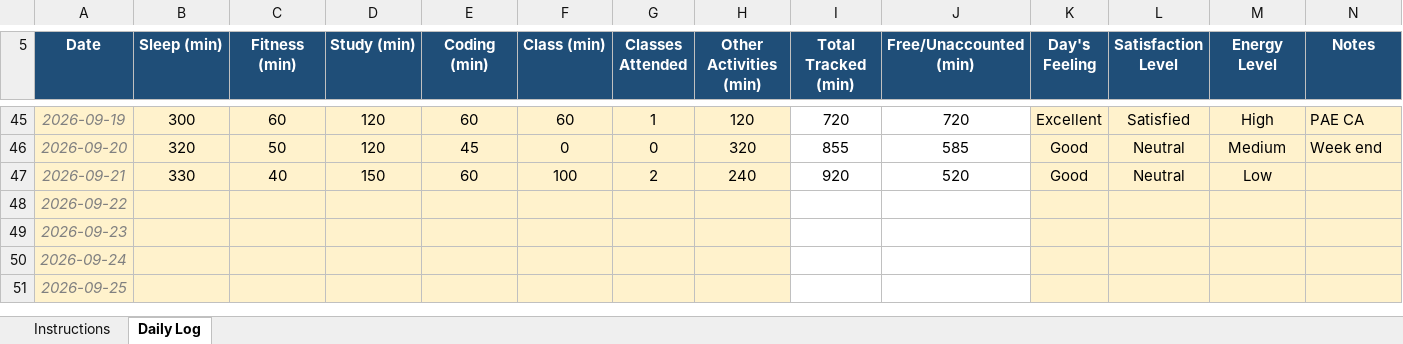
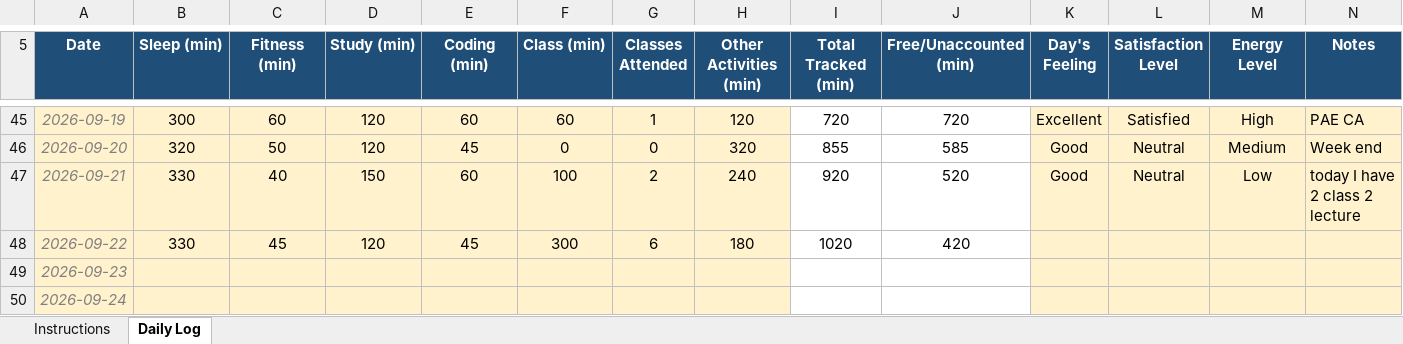
Before and after one commit to ganeshmaddala14/Cap776-12604714, an Excel workbook: 12604714.xlsx, sheet Daily Log, drawn as a sheet; only a part is shown, gaps mark what is left out; the shorter side is filled out with more unchanged rows; values as stored, in another font and other column widths than the file's, no borders; conditional formats not drawn; the diff names each change by its address in the sheet, - before the commit and + after, or states it on an @@ line.

Commit message:
update file

```diff
--- a/12604714.xlsx (sheet Daily Log)
+++ b/12604714.xlsx (sheet Daily Log)
-N47 (Notes): (empty)
+N47 (Notes): today I have 2 class 2 lecture
-B48 (Sleep (min)): (empty)
+B48 (Sleep (min)): 330
-C48 (Fitness (min)): (empty)
+C48 (Fitness (min)): 45
-D48 (Study (min)): (empty)
+D48 (Study (min)): 120
-E48 (Coding (min)): (empty)
+E48 (Coding (min)): 45
-F48 (Class (min)): (empty)
+F48 (Class (min)): 300
-G48 (Classes Attended): (empty)
+G48 (Classes Attended): 6
-H48 (Other Activities (min)): (empty)
+H48 (Other Activities (min)): 180
-I48 (Total Tracked (min)): (empty)
+I48 (Total Tracked (min)): 1020
-J48 (Free/Unaccounted (min)): (empty)
+J48 (Free/Unaccounted (min)): 420
```
